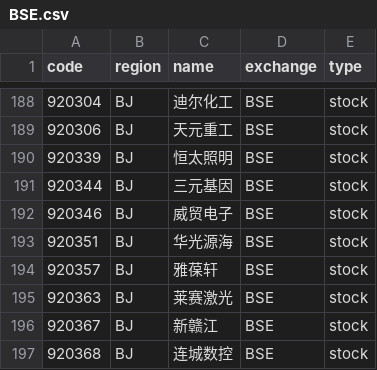
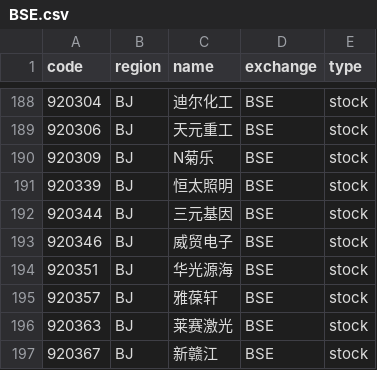
Before and after one commit to irachex/open-stock-data, a CSV file: symbols/BSE.csv, drawn as a sheet; only a part is shown, gaps mark what is left out; the shorter side is filled out with more unchanged rows; the diff names each change by its address in the sheet, - before the commit and + after, or states it on an @@ line.

```diff
--- a/symbols/BSE.csv
+++ b/symbols/BSE.csv
+row 190: 920309 | BJ | N菊乐 | BSE | stock
```
Also changed, not shown: symbols/AMEX.csv, symbols/HKEX.csv, 3 other files.
